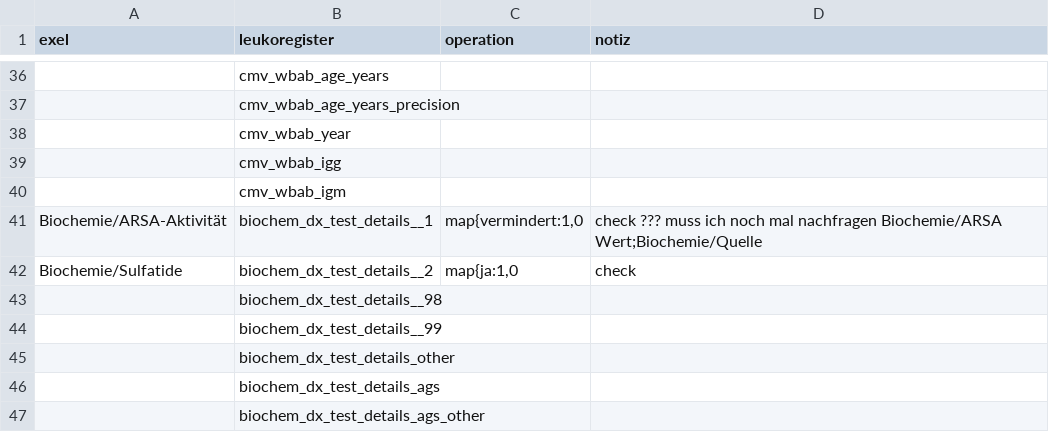
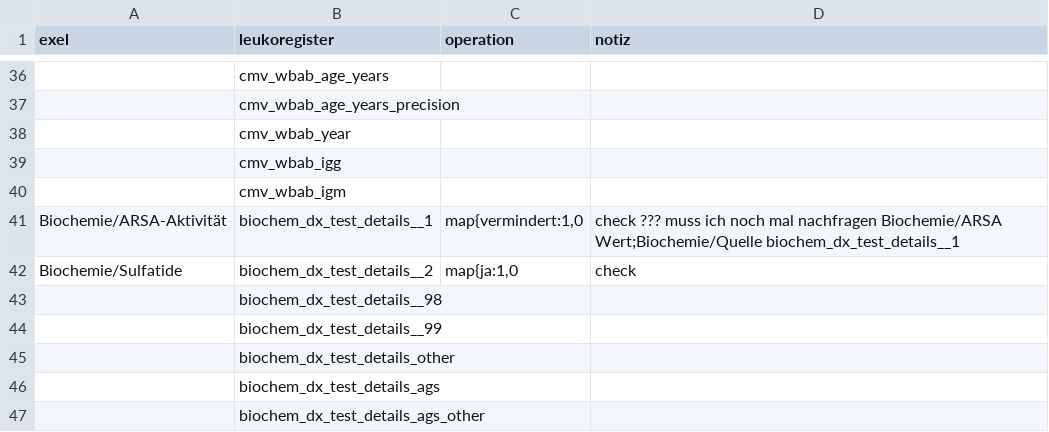
Before and after one commit to antidodo/Leukoexpert-Mapping, a CSV file: Mapping_Exel_to_Leukoregister/mapping_csvs/diagnostic_confirmation.csv, drawn as a sheet; only a part is shown, gaps mark what is left out; the diff names each change by its address in the sheet, - before the commit and + after, or states it on an @@ line.

```diff
--- a/Mapping_Exel_to_Leukoregister/mapping_csvs/diagnostic_confirmation.csv
+++ b/Mapping_Exel_to_Leukoregister/mapping_csvs/diagnostic_confirmation.csv
-D41 (notiz): …Biochemie/ARSA Wert;Biochemie/Quelle
+D41 (notiz): …Biochemie/ARSA Wert;Biochemie/Quelle biochem_dx_test_details__1
```
Also changed, not shown: Mapping_Exel_to_Leukoregister/mapping_csvs/output_template.csv, Mapping_Exel_to_Leukoregister/output/mapped.csv, 9 other files.
